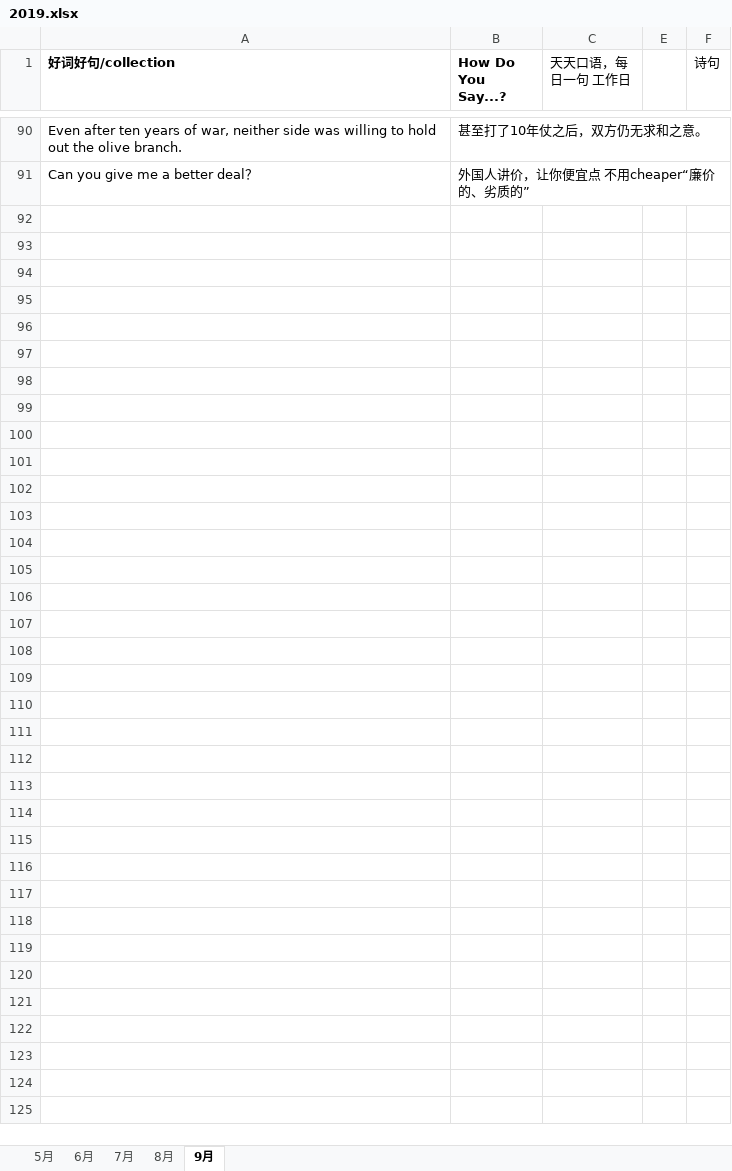
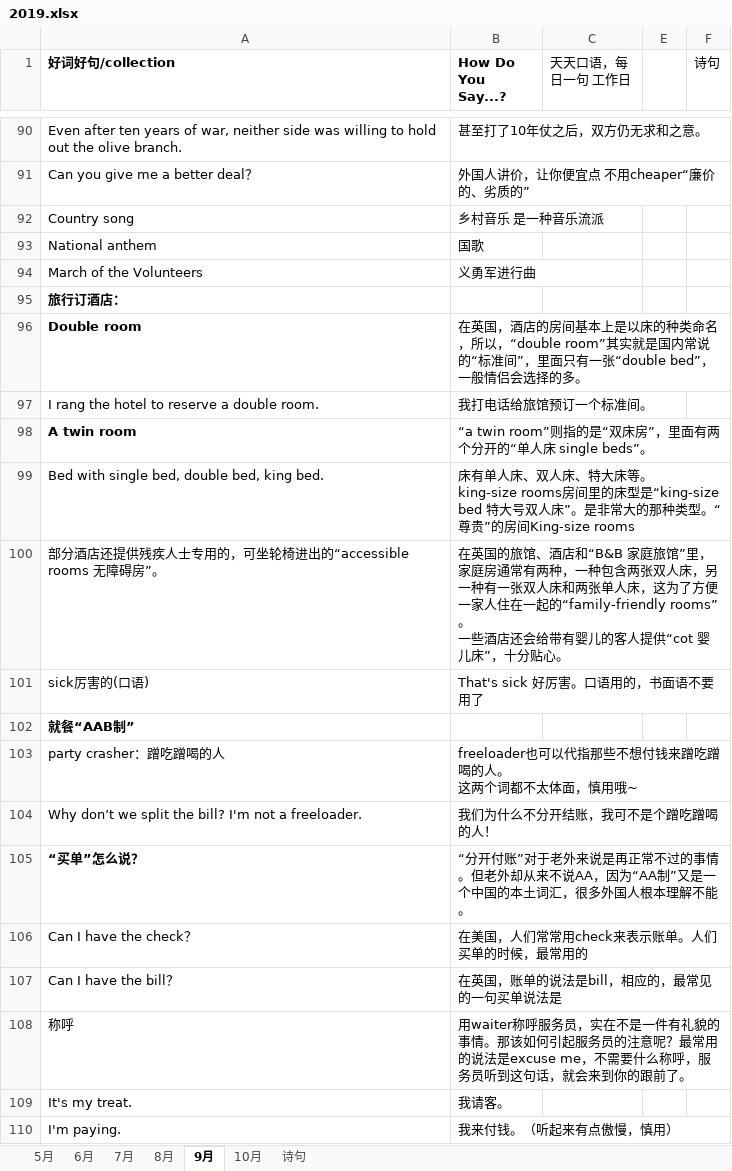
Before and after one commit to happyhani/studyEnglish, an Excel workbook: 2019.xlsx, sheet 9月, drawn as a sheet; only a part is shown, gaps mark what is left out; values as stored, in another font and other column widths than the file's, no borders; ↵ is a line break in a cell; the diff covers the shown part only; the diff names each change by its address in the sheet, - before the commit and + after, or states it on an @@ line.

```diff
--- a/2019.xlsx (sheet 9月)
+++ b/2019.xlsx (sheet 9月)
+sheet tab: 10月
+sheet tab: 诗句
+row 92: Country song | 乡村音乐 是一种音乐流派
+row 93: National anthem | 国歌
+row 94: March of the Volunteers | 义勇军进行曲
+row 95: 旅行订酒店：
+row 96: Double room | 在英国，酒店的房间基本上是以床的种类命名，所以，“double room”其实就是国内常说的“标准间”，里面只有一张“double bed”，一般情侣会选择的多。
+row 97: I rang the hotel to reserve a double room. | 我打电话给旅馆预订一个标准间。
+row 98: A twin room | “a twin room”则指的是“双床房”，里面有两个分开的“单人床 single beds”。
+row 99: Bed with single bed, double bed, king bed. | 床有单人床、双人床、特大床等。 ↵ king-size rooms房间里的床型是“king-size bed 特大号双人床”。是非常大的那种类型。“尊贵”的房间King-size rooms
+row 100: 部分酒店还提供残疾人士专用的，可坐轮椅进出的“accessible rooms 无障碍房”。 | 在英国的旅馆、酒店和“B&B 家庭旅馆”里，家庭房通常有两种，一种包含两张双人床，另一种有一张双人床和两张单人床，这为了方便一家人住在一起的“family-friendly rooms”。 ↵ 一些酒店还会给带有婴儿的客人提供“cot 婴儿床”，十分贴心。
+row 101: sick厉害的(口语) | That's sick 好厉害。口语用的，书面语不要用了
+row 102: 就餐“AAB制”
+row 103: party crasher：蹭吃蹭喝的人 | freeloader也可以代指那些不想付钱来蹭吃蹭喝的人。 ↵ 这两个词都不太体面，慎用哦~
+row 104: Why don’t we split the bill? I'm not a freeloader. | 我们为什么不分开结账，我可不是个蹭吃蹭喝的人！
+row 105: “买单”怎么说？ | “分开付账”对于老外来说是再正常不过的事情。但老外却从来不说AA，因为“AA制”又是一个中国的本土词汇，很多外国人根本理解不能。
+row 106: Can I have the check？ | 在美国，人们常常用check来表示账单。人们买单的时候，最常用的
+row 107: Can I have the bill？ | 在英国，账单的说法是bill，相应的，最常见的一句买单说法是
+row 108: 称呼 | 用waiter称呼服务员，实在不是一件有礼貌的事情。那该如何引起服务员的注意呢？最常用的说法是excuse me，不需要什么称呼，服务员听到这句话，就会来到你的跟前了。
+row 109: It's my treat. | 我请客。
+row 110: I'm paying. | 我来付钱。（听起来有点傲慢，慎用）
```
Also changed, not shown: 14 added rows and 4 edited cells elsewhere in this sheet.
